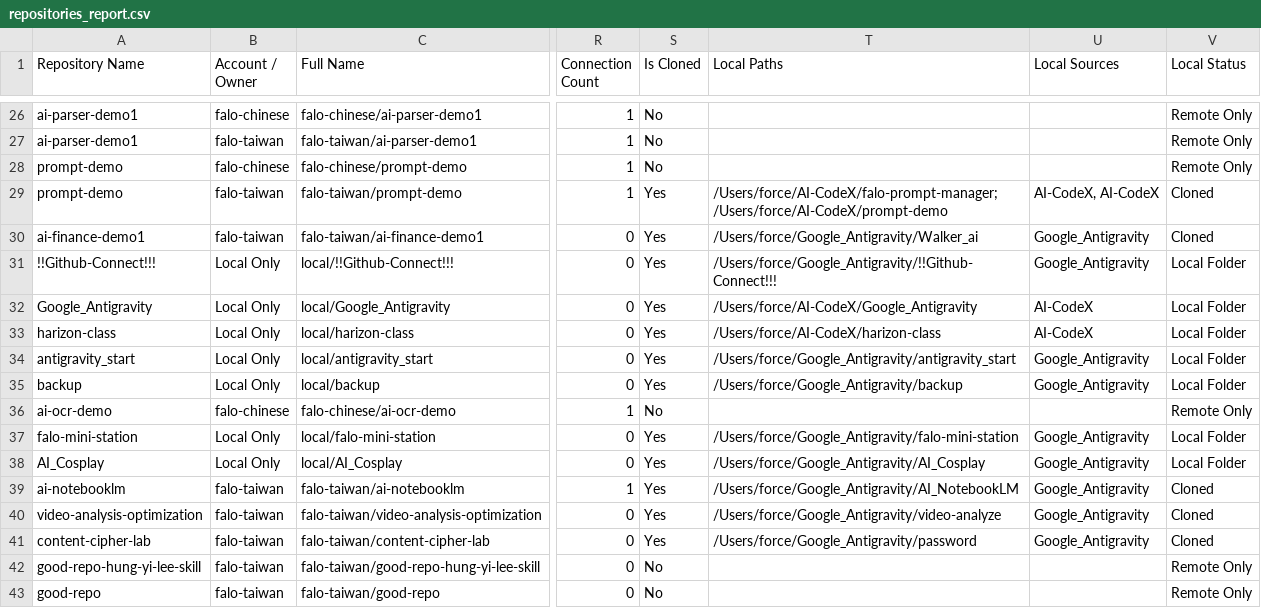
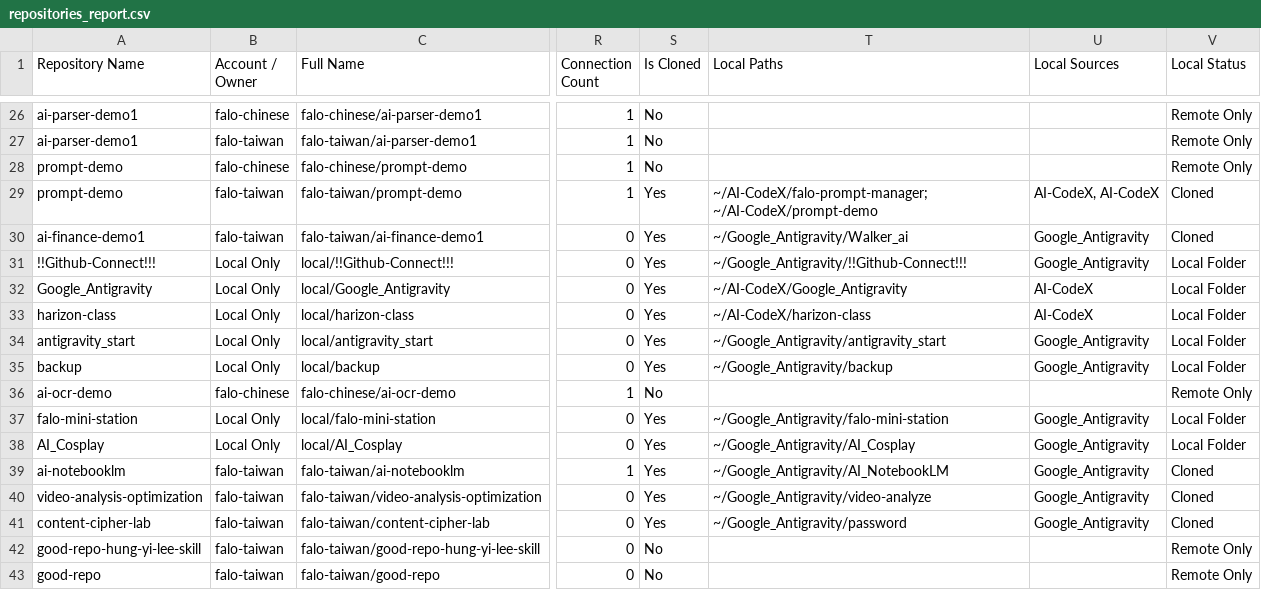
Before and after one commit to falo-taiwan/repos, a CSV file: repositories_report.csv, drawn as a sheet; only a part is shown, gaps mark what is left out; the diff covers the shown part only; the diff names each change by its address in the sheet, - before the commit and + after, or states it on an @@ line.

```diff
--- a/repositories_report.csv
+++ b/repositories_report.csv
-T29 (Local Paths): /Users/force/AI-CodeX/falo-prompt-manager; /Users/force/AI-CodeX/prompt-demo
+T29 (Local Paths): ~/AI-CodeX/falo-prompt-manager; ~/AI-CodeX/prompt-demo
-T30 (Local Paths): /Users/force/Google_Antigravity/Walker_ai
+T30 (Local Paths): ~/Google_Antigravity/Walker_ai
-T31 (Local Paths): /Users/force/Google_Antigravity/!!Github-Connect!!!
+T31 (Local Paths): ~/Google_Antigravity/!!Github-Connect!!!
-T32 (Local Paths): /Users/force/AI-CodeX/Google_Antigravity
+T32 (Local Paths): ~/AI-CodeX/Google_Antigravity
-T33 (Local Paths): /Users/force/AI-CodeX/harizon-class
+T33 (Local Paths): ~/AI-CodeX/harizon-class
-T34 (Local Paths): /Users/force/Google_Antigravity/antigravity_start
+T34 (Local Paths): ~/Google_Antigravity/antigravity_start
-T35 (Local Paths): /Users/force/Google_Antigravity/backup
+T35 (Local Paths): ~/Google_Antigravity/backup
-T37 (Local Paths): /Users/force/Google_Antigravity/falo-mini-station
+T37 (Local Paths): ~/Google_Antigravity/falo-mini-station
-T38 (Local Paths): /Users/force/Google_Antigravity/AI_Cosplay
+T38 (Local Paths): ~/Google_Antigravity/AI_Cosplay
-T39 (Local Paths): /Users/force/Google_Antigravity/AI_NotebookLM
+T39 (Local Paths): ~/Google_Antigravity/AI_NotebookLM
-T40 (Local Paths): /Users/force/Google_Antigravity/video-analyze
+T40 (Local Paths): ~/Google_Antigravity/video-analyze
-T41 (Local Paths): /Users/force/Google_Antigravity/password
+T41 (Local Paths): ~/Google_Antigravity/password
```
Also changed, not shown: 1 added row, 2 removed rows and 54 edited cells elsewhere in this file, 4 other files.
